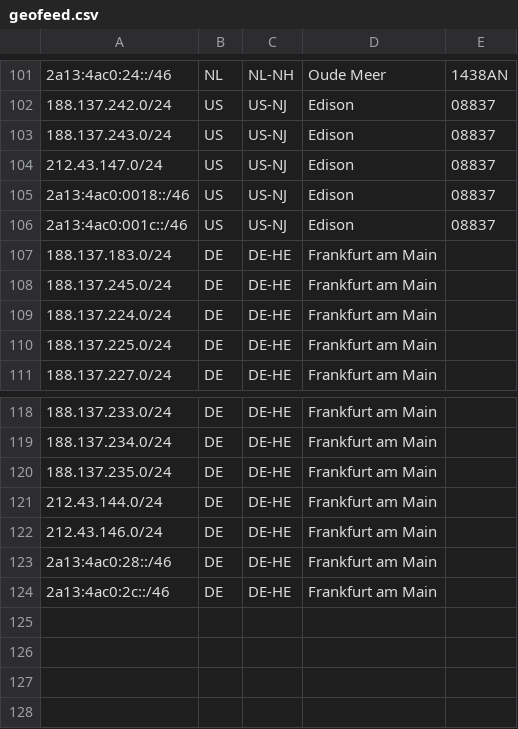
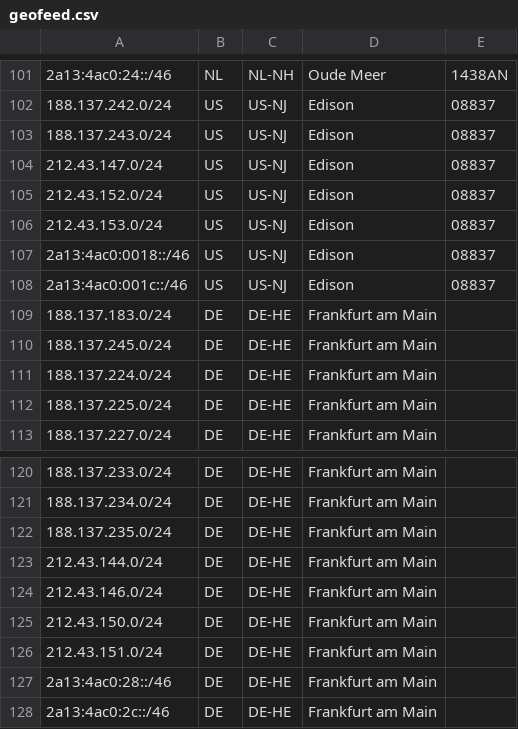
Before and after one commit to fotbo/geofeed, a CSV file: geofeed.csv, drawn as a sheet; only a part is shown, gaps mark what is left out; the diff names each change by its address in the sheet, - before the commit and + after, or states it on an @@ line.

Commit message:
add new prefixes

```diff
--- a/geofeed.csv
+++ b/geofeed.csv
+row 105: 212.43.152.0/24 | US | US-NJ | Edison | 08837
+row 106: 212.43.153.0/24 | US | US-NJ | Edison | 08837
+row 125: 212.43.150.0/24 | DE | DE-HE | Frankfurt am Main
+row 126: 212.43.151.0/24 | DE | DE-HE | Frankfurt am Main
```
